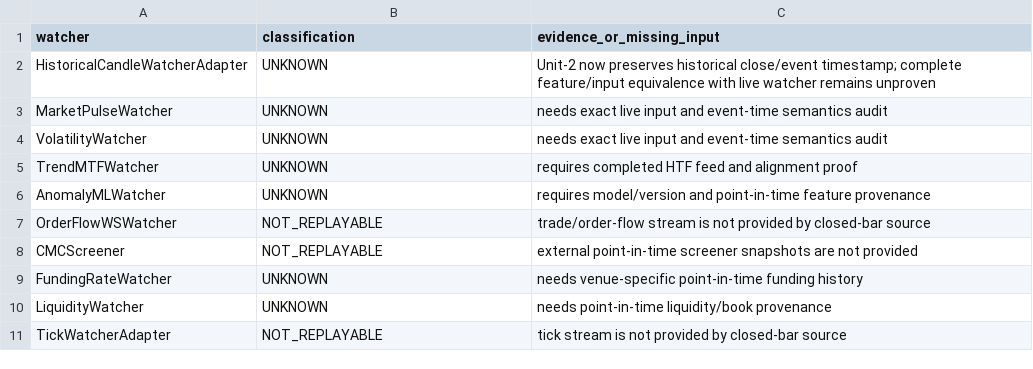
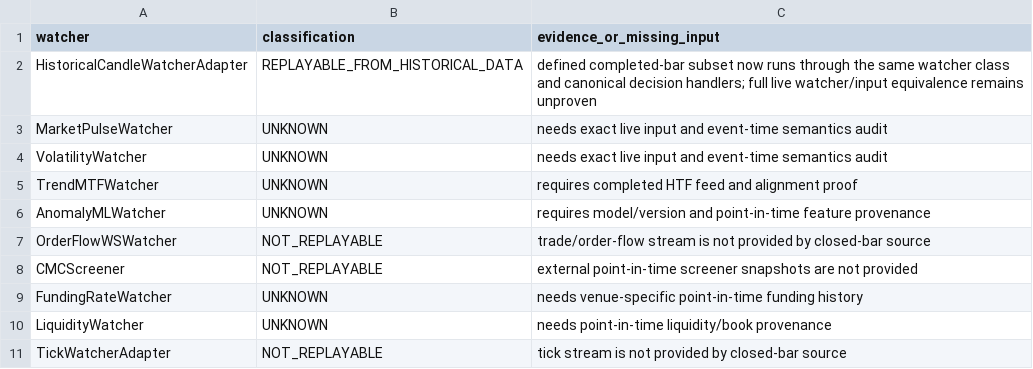
Before and after one commit to mrahbari/lynxion-ets, a CSV file: docs/path_integrity/canonical_replay/WATCHER_REPLAYABILITY_MATRIX.csv, drawn as a sheet.

```diff
--- a/docs/path_integrity/canonical_replay/WATCHER_REPLAYABILITY_MATRIX.csv
+++ b/docs/path_integrity/canonical_replay/WATCHER_REPLAYABILITY_MATRIX.csv
@@ -1,3 +1,3 @@
 watcher,classification,evidence_or_missing_input
-HistoricalCandleWatcherAdapter,UNKNOWN,"Unit-2 now preserves historical close/event timestamp; complete feature/input equivalence with live watcher remains unproven"
+HistoricalCandleWatcherAdapter,REPLAYABLE_FROM_HISTORICAL_DATA,"defined completed-bar subset now runs through the same watcher class and canonical decision handlers; full live watcher/input equivalence remains unproven"
 MarketPulseWatcher,UNKNOWN,"needs exact live input and event-time semantics audit"
```
Also changed, not shown: docs/path_integrity/canonical_replay/LIVE_REPLAY_PARITY_MATRIX.csv, 6 other files.
